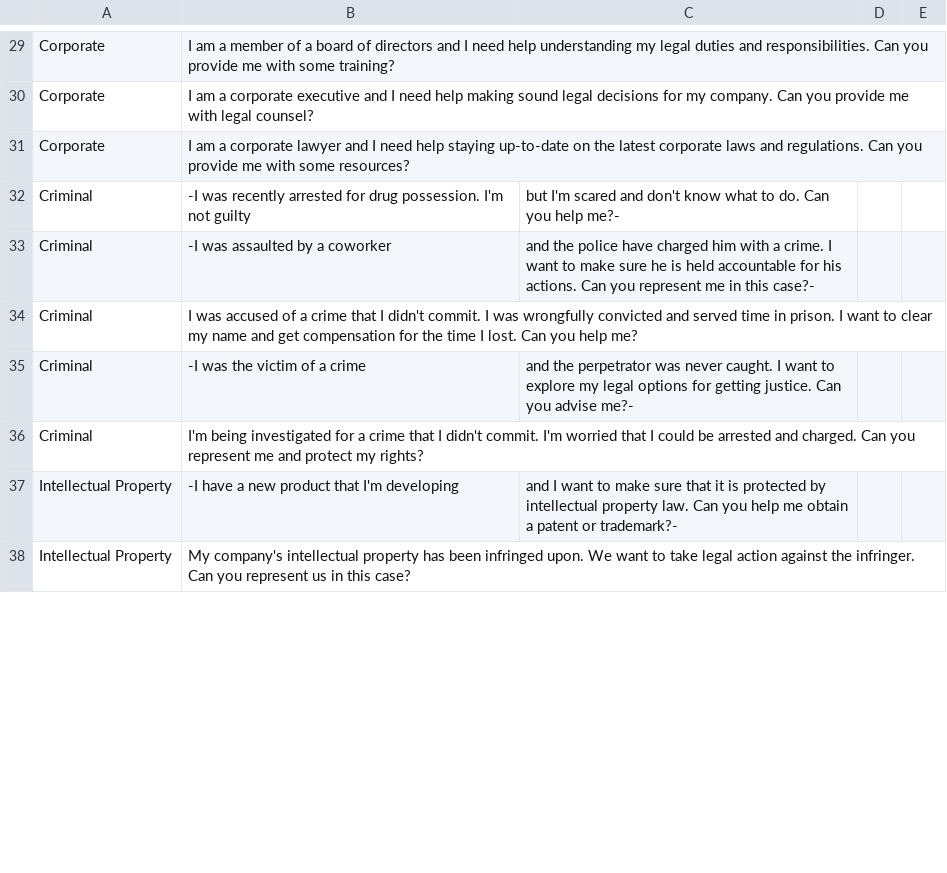
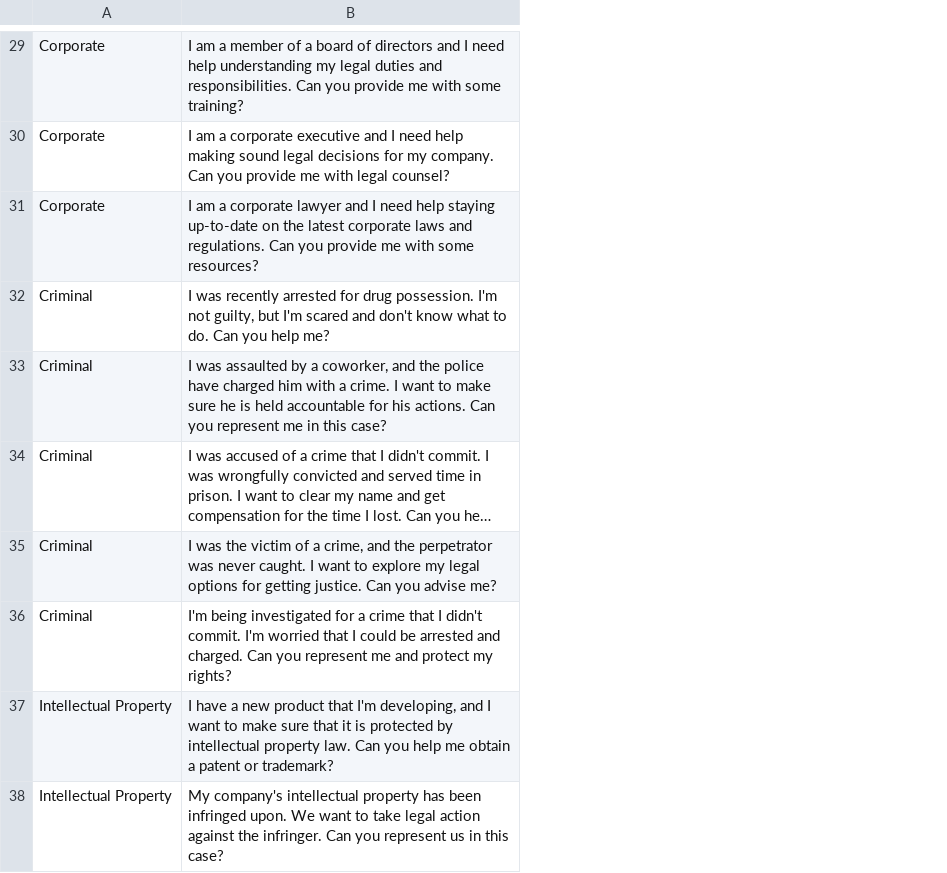
Before and after one commit to meet244/Legal-Up, a CSV file: queryData.csv, drawn as a sheet; only a part is shown, gaps mark what is left out; long unchanged cells end in …; the diff covers the shown part only; the diff names each change by its address in the sheet, - before the commit and + after, or states it on an @@ line.

```diff
--- a/queryData.csv
+++ b/queryData.csv
-column C, rows 32-37: but I'm scared and don't know what to do. Can you help me?- | and the police have charged him with a crime. I want to make sure he is held accountable for his actions. Can you represent me in this case?- |  | and the perpetrator was never caught. I want to explore my legal options for getting justice. Can you advise me?- |  | and I want to make sure that it is protected by intellectual property law. Can you help me obtain a patent or trademark?-
-column D, empty
-column E, empty
-B32: -I was recently arrested for drug possession. I'm not guilty
+B32: I was recently arrested for drug possession. I'm not guilty, but I'm scared and don't know what to do. Can you help me?
-B33: -I was assaulted by a coworker
+B33: I was assaulted by a coworker, and the police have charged him with a crime. I want to make sure he is held accountable for his actions. Can you represent me in this case?
-B35: -I was the victim of a crime
+B35: I was the victim of a crime, and the perpetrator was never caught. I want to explore my legal options for getting justice. Can you advise me?
-B37: -I have a new product that I'm developing
+B37: I have a new product that I'm developing, and I want to make sure that it is protected by intellectual property law. Can you help me obtain a patent or trademark?
```
Also changed, not shown: 40 edited cells elsewhere in this file.
